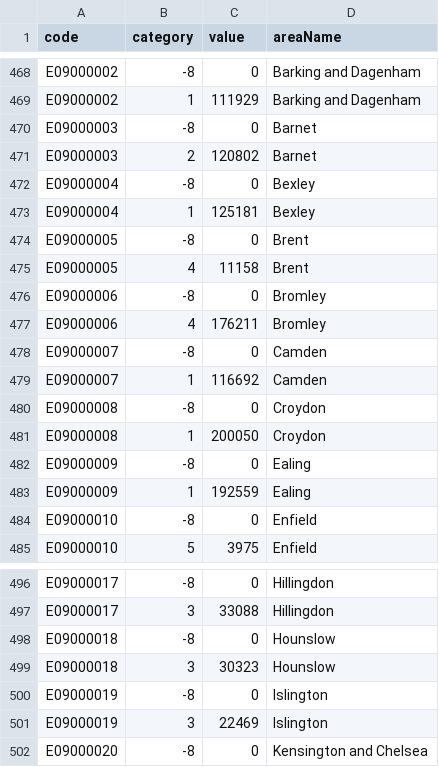
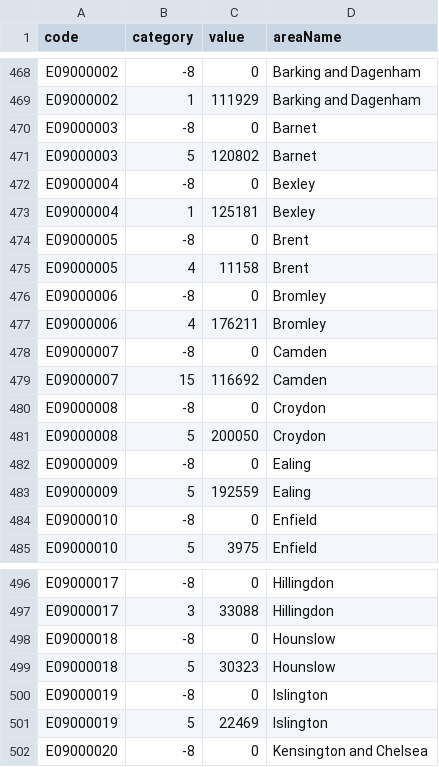
Before and after one commit to Nafisa-Sardar/healthData, a CSV file: health_LA.csv, drawn as a sheet; only a part is shown, gaps mark what is left out.

Commit message:
Update health_LA.csv

```diff
--- a/health_LA.csv
+++ b/health_LA.csv
@@ -470,3 +470,3 @@ E09000002,1,111929,Barking and Dagenham
 E09000003,-8,0,Barnet
-E09000003,2,120802,Barnet
+E09000003,5,120802,Barnet
 E09000004,-8,0,Bexley
@@ -478,7 +478,7 @@ E09000006,4,176211,Bromley
 E09000007,-8,0,Camden
-E09000007,1,116692,Camden
+E09000007,15,116692,Camden
 E09000008,-8,0,Croydon
-E09000008,1,200050,Croydon
+E09000008,5,200050,Croydon
 E09000009,-8,0,Ealing
-E09000009,1,192559,Ealing
+E09000009,5,192559,Ealing
 E09000010,-8,0,Enfield
@@ -498,5 +498,5 @@ E09000017,3,33088,Hillingdon
 E09000018,-8,0,Hounslow
-E09000018,3,30323,Hounslow
+E09000018,5,30323,Hounslow
 E09000019,-8,0,Islington
-E09000019,3,22469,Islington
+E09000019,5,22469,Islington
 E09000020,-8,0,Kensington and Chelsea
```
